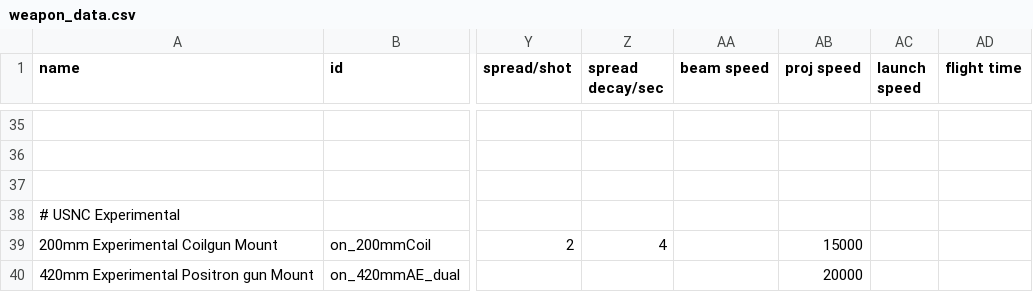
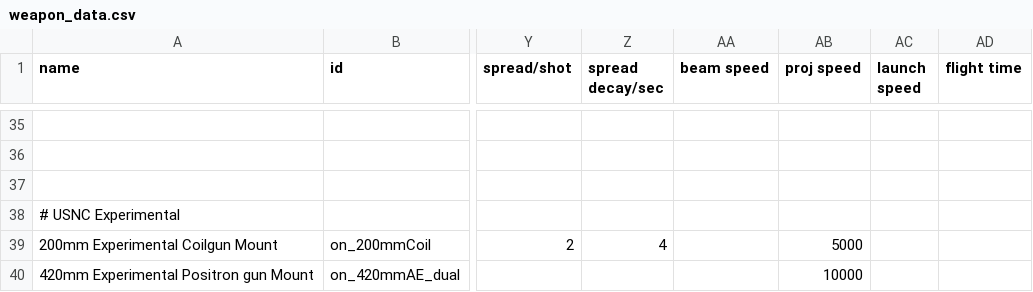
Before and after one commit to OfflcerSam/NavalSector, a CSV file: data/weapons/weapon_data.csv, drawn as a sheet; only a part is shown, gaps mark what is left out; the diff names each change by its address in the sheet, - before the commit and + after, or states it on an @@ line.

```diff
--- a/data/weapons/weapon_data.csv
+++ b/data/weapons/weapon_data.csv
-AB39 (proj speed): 15000
+AB39 (proj speed): 5000
-AB40 (proj speed): 20000
+AB40 (proj speed): 10000
```
Also changed, not shown: data/hullmods/hull_mods.csv, data/hulls/ship_data.csv, 29 other files.
